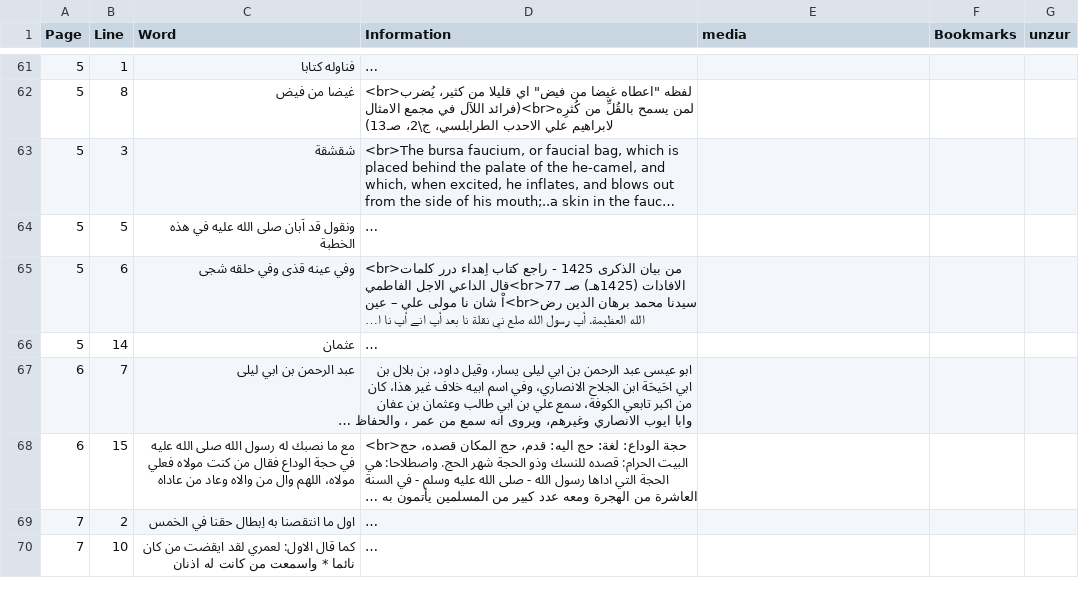
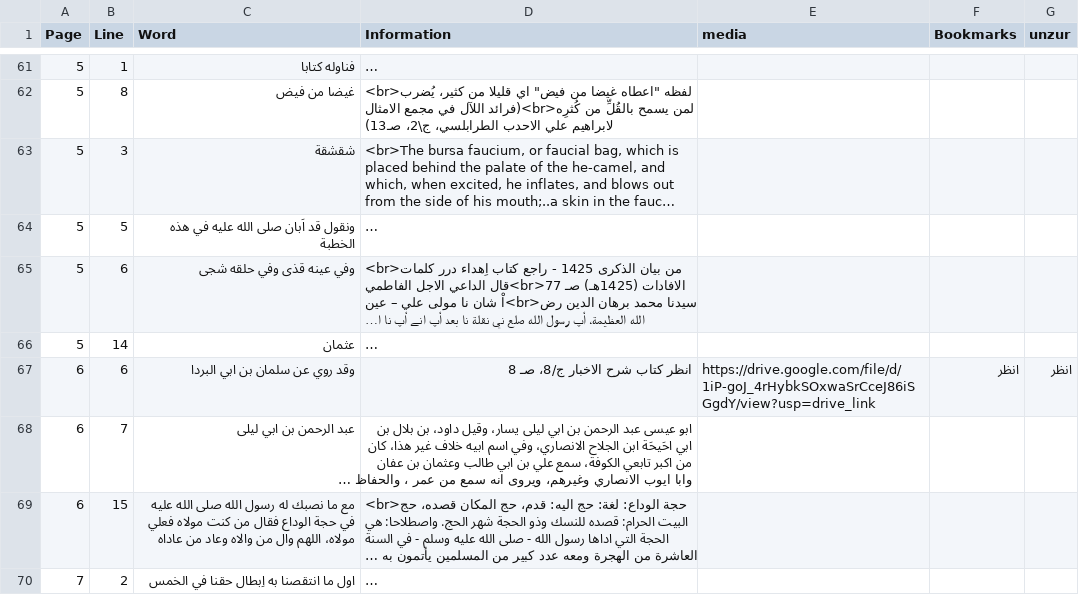
Before and after one commit to hussyhaji/U2Hamish, a CSV file: data.csv, drawn as a sheet; only a part is shown, gaps mark what is left out; the shorter side is filled out with more unchanged rows; long unchanged cells end in …; the diff names each change by its address in the sheet, - before the commit and + after, or states it on an @@ line.

Commit message:
updated website

```diff
--- a/data.csv
+++ b/data.csv
+row 67: 6 | 6 | وقد روي عن سلمان بن ابي البردا | انظر كتاب شرح الاخبار ج/8، صـ 8 | https://drive.google.com/file/d/1iP-goJ_4rHybkSOxwaSrCceJ86iSGgdY/view?usp=drive_link | انظر | انظر
```
